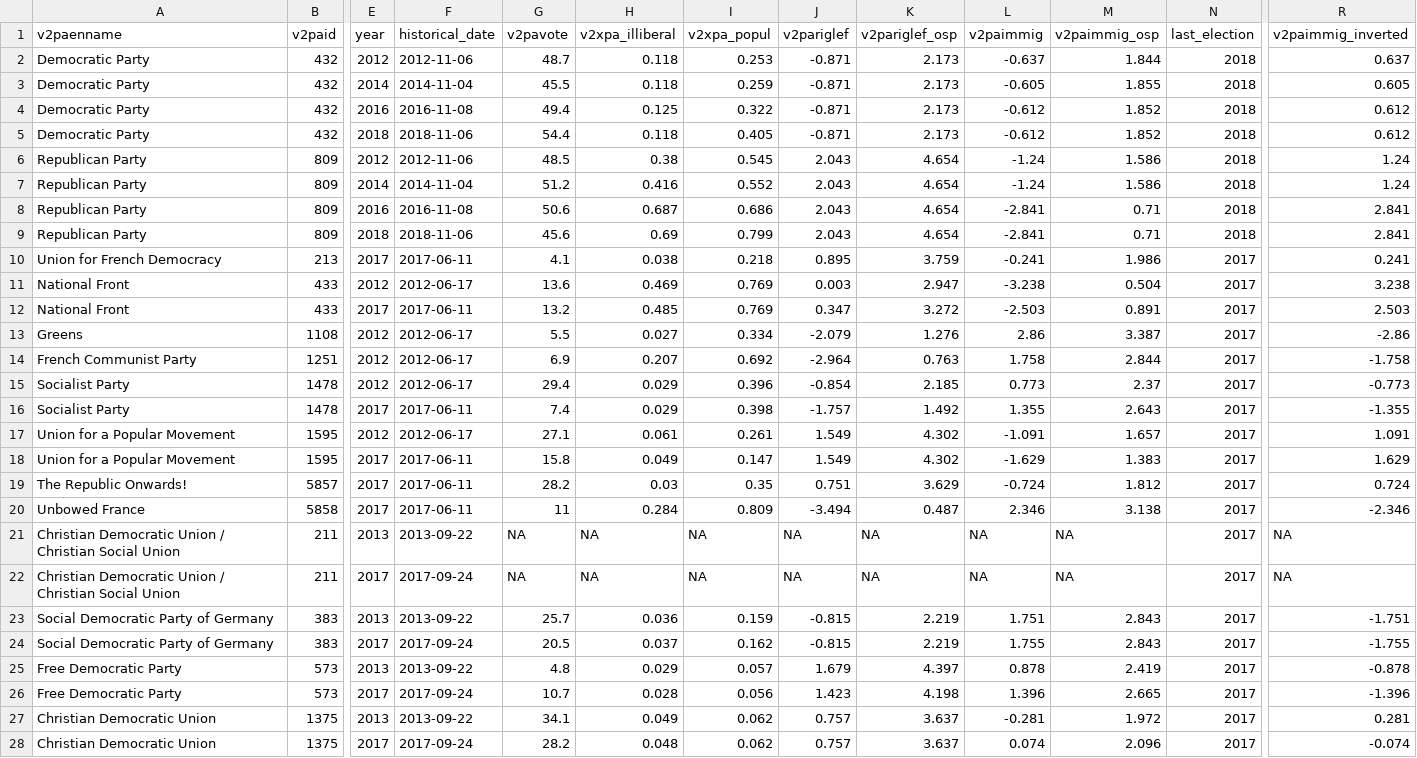
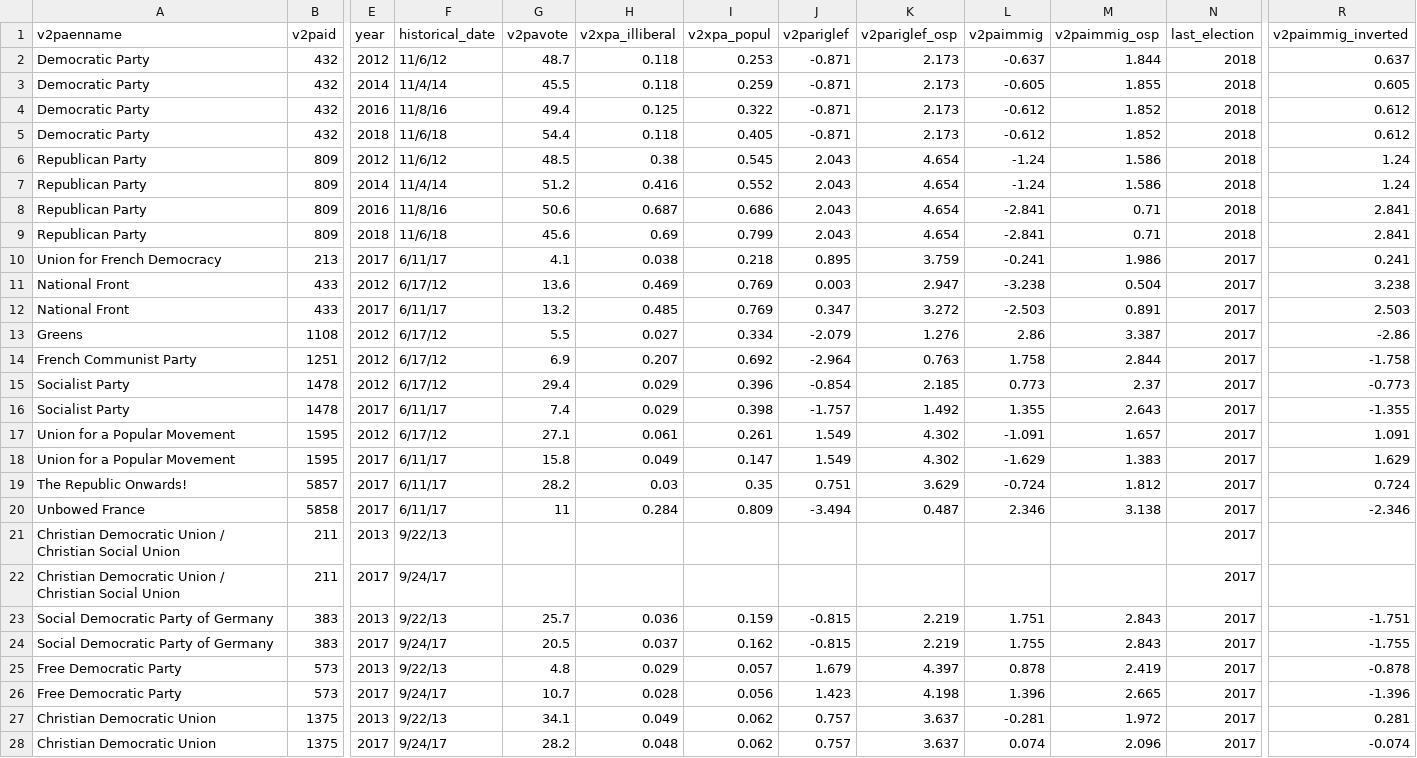
Before and after one commit to wmerrow/wmerrow.github.io, a CSV file: right-wing-parties/data/parties.csv, drawn as a sheet; only a part is shown, gaps mark what is left out; the diff covers the shown part only; the diff names each change by its address in the sheet, - before the commit and + after, or states it on an @@ line.

```diff
--- a/right-wing-parties/data/parties.csv
+++ b/right-wing-parties/data/parties.csv
-F2 (historical_date): 2012-11-06
+F2 (historical_date): 11/6/12
-F3 (historical_date): 2014-11-04
+F3 (historical_date): 11/4/14
-F4 (historical_date): 2016-11-08
+F4 (historical_date): 11/8/16
-F5 (historical_date): 2018-11-06
+F5 (historical_date): 11/6/18
-F6 (historical_date): 2012-11-06
+F6 (historical_date): 11/6/12
-F7 (historical_date): 2014-11-04
+F7 (historical_date): 11/4/14
-F8 (historical_date): 2016-11-08
+F8 (historical_date): 11/8/16
-F9 (historical_date): 2018-11-06
+F9 (historical_date): 11/6/18
-F10 (historical_date): 2017-06-11
+F10 (historical_date): 6/11/17
-F11 (historical_date): 2012-06-17
+F11 (historical_date): 6/17/12
-F12 (historical_date): 2017-06-11
+F12 (historical_date): 6/11/17
-F13:F15 (historical_date): 2012-06-17
+F13:F15 (historical_date): 6/17/12
-F16 (historical_date): 2017-06-11
+F16 (historical_date): 6/11/17
-F17 (historical_date): 2012-06-17
+F17 (historical_date): 6/17/12
-F18:F20 (historical_date): 2017-06-11
+F18:F20 (historical_date): 6/11/17
-F21 (historical_date): 2013-09-22
+F21 (historical_date): 9/22/13
-G21:G22 (v2pavote): NA
+G21:G22 (v2pavote): (empty)
-H21:H22 (v2xpa_illiberal): NA
+H21:H22 (v2xpa_illiberal): (empty)
-I21:I22 (v2xpa_popul): NA
+I21:I22 (v2xpa_popul): (empty)
-J21:J22 (v2pariglef): NA
+J21:J22 (v2pariglef): (empty)
-K21:K22 (v2pariglef_osp): NA
+K21:K22 (v2pariglef_osp): (empty)
-L21:L22 (v2paimmig): NA
+L21:L22 (v2paimmig): (empty)
-M21:M22 (v2paimmig_osp): NA
+M21:M22 (v2paimmig_osp): (empty)
-R21:R22 (v2paimmig_inverted): NA
+R21:R22 (v2paimmig_inverted): (empty)
-F22 (historical_date): 2017-09-24
+F22 (historical_date): 9/24/17
-F23 (historical_date): 2013-09-22
+F23 (historical_date): 9/22/13
-F24 (historical_date): 2017-09-24
+F24 (historical_date): 9/24/17
-F25 (historical_date): 2013-09-22
+F25 (historical_date): 9/22/13
-F26 (historical_date): 2017-09-24
+F26 (historical_date): 9/24/17
-F27 (historical_date): 2013-09-22
+F27 (historical_date): 9/22/13
-F28 (historical_date): 2017-09-24
+F28 (historical_date): 9/24/17
```
Also changed, not shown: 145 edited cells elsewhere in this file, right-wing-parties/data/parties_first-last.csv, 2 other files.
